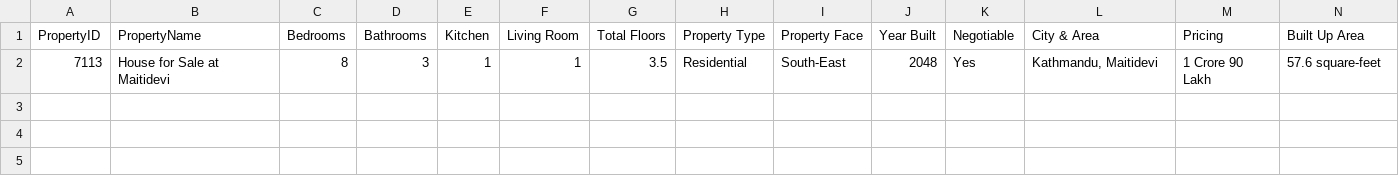
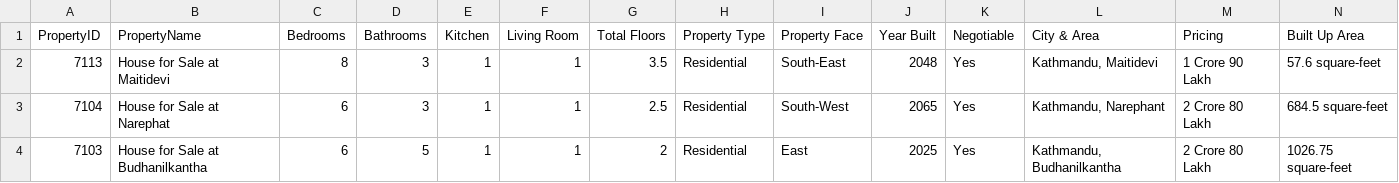
Before and after one commit to this-iskamal/realstate_analysis_nepal, a CSV file: data_collection/raw_output/scraped_data1.csv, drawn as a sheet; the diff names each change by its address in the sheet, - before the commit and + after, or states it on an @@ line.

```diff
--- a/data_collection/raw_output/scraped_data1.csv
+++ b/data_collection/raw_output/scraped_data1.csv
+row 3: 7104 | House for Sale at Narephat | 6 | 3 | 1 | 1 | 2.5 | Residential | South-West | 2065 | Yes | Kathmandu, Narephant | 2 Crore 80 Lakh | 684.5 square-feet
+row 4: 7103 | House for Sale at Budhanilkantha | 6 | 5 | 1 | 1 | 2 | Residential | East | 2025 | Yes | Kathmandu, Budhanilkantha | 2 Crore 80 Lakh | 1026.75 square-feet
```
Also changed, not shown: data_processing/processed_data/scraped_data1.csv, 4 other files.
